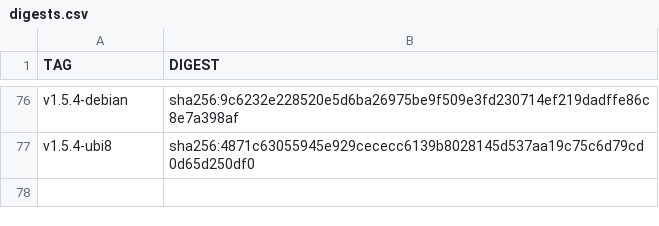
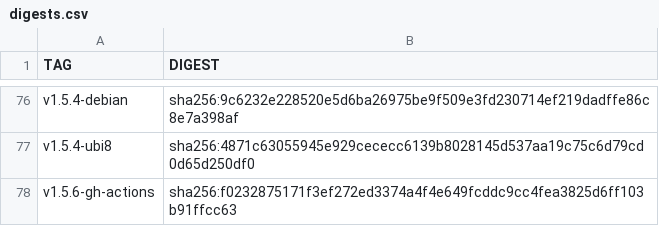
Before and after one commit to Checkmarx/kics, a CSV file: docs/docker/digests.csv, drawn as a sheet; only a part is shown, gaps mark what is left out; the diff names each change by its address in the sheet, - before the commit and + after, or states it on an @@ line.

Commit message:
docs(kicsbot): update github-action image digest

```diff
--- a/docs/docker/digests.csv
+++ b/docs/docker/digests.csv
+row 78: v1.5.6-gh-actions | sha256:f0232875171f3ef272ed3374a4f4e649fcddc9cc4fea3825d6ff103b91ffcc63
```
Also changed, not shown: 1 other file.
